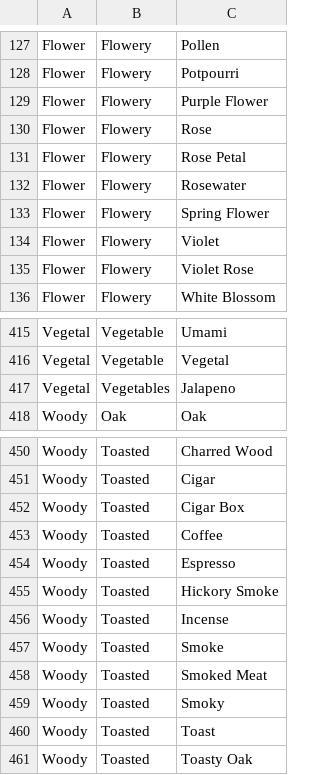
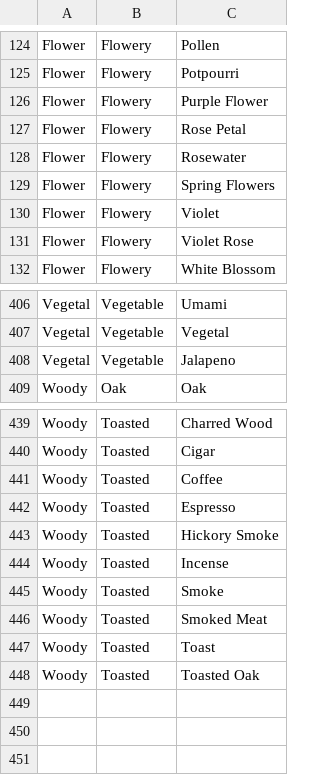
Before and after one commit to Vinebase/wine-knowledge, a CSV file: Sensory Analysis/aroma_flavor_taxonomy.csv, drawn as a sheet; only a part is shown, gaps mark what is left out; the diff covers the shown part only.

```diff
--- a/Sensory Analysis/aroma_flavor_taxonomy.csv
+++ b/Sensory Analysis/aroma_flavor_taxonomy.csv
@@ -129,6 +126,5 @@ Flower,Flowery,Potpourri
 Flower,Flowery,Purple Flower
-Flower,Flowery,Rose
 Flower,Flowery,Rose Petal
 Flower,Flowery,Rosewater
-Flower,Flowery,Spring Flower
+Flower,Flowery,Spring Flowers
 Flower,Flowery,Violet
@@ -416,3 +407,3 @@ Vegetal,Vegetable,Umami
 Vegetal,Vegetable,Vegetal
-Vegetal,Vegetables,Jalapeno
+Vegetal,Vegetable,Jalapeno
 Woody,Oak,Oak
@@ -451,3 +440,2 @@ Woody,Toasted,Charred Wood
 Woody,Toasted,Cigar
-Woody,Toasted,Cigar Box
 Woody,Toasted,Coffee
@@ -458,4 +446,3 @@ Woody,Toasted,Smoke
 Woody,Toasted,Smoked Meat
-Woody,Toasted,Smoky
 Woody,Toasted,Toast
-Woody,Toasted,Toasty Oak
+Woody,Toasted,Toasted Oak
```
Also changed, not shown: 10 removed rows elsewhere in this file.
